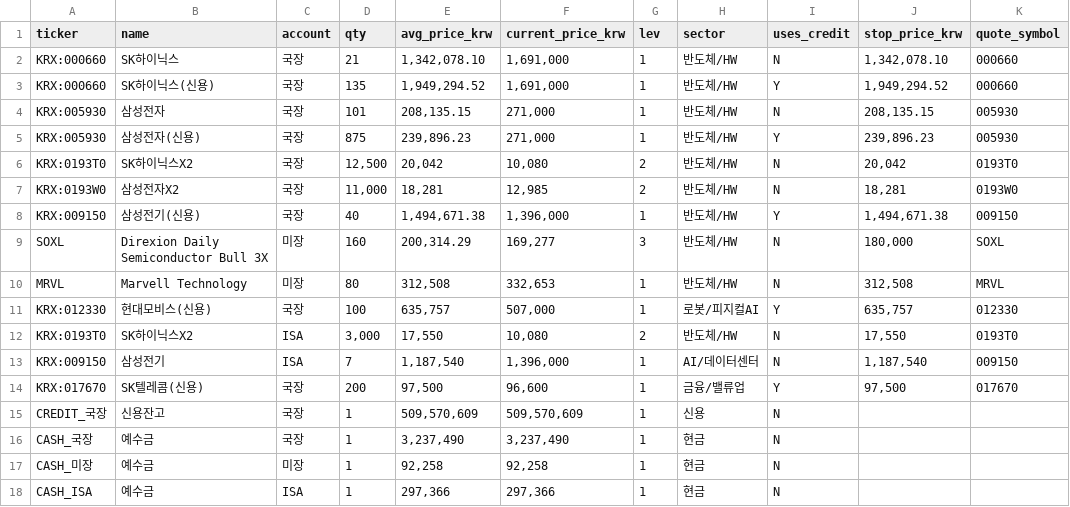
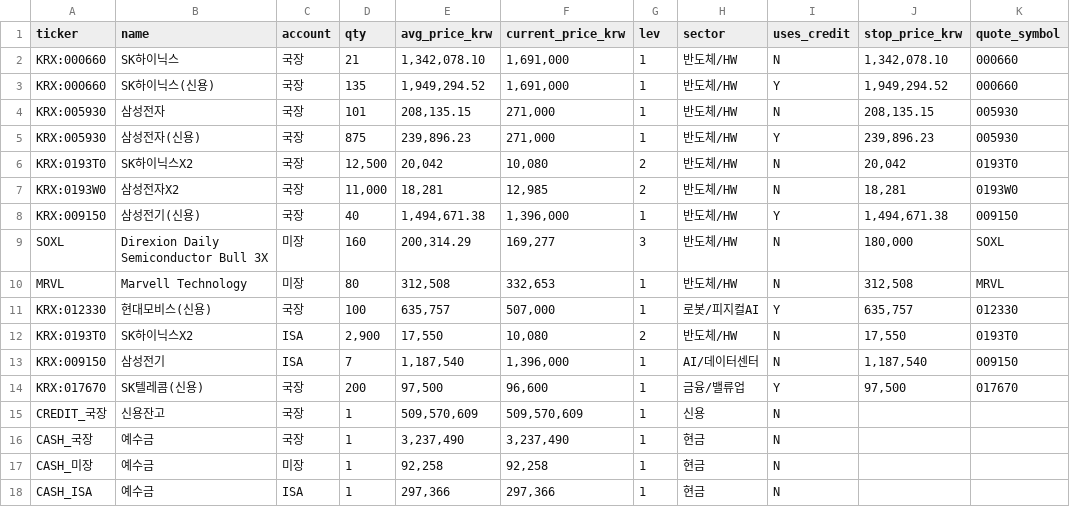
Before and after one commit to andynet2014-sudo/Github-Repository-1, a CSV file: mtm-dashboard/data/positions.csv, drawn as a sheet; only a part is shown; the diff names each change by its address in the sheet, - before the commit and + after, or states it on an @@ line.

```diff
--- a/mtm-dashboard/data/positions.csv
+++ b/mtm-dashboard/data/positions.csv
-D12 (qty): 3,000
+D12 (qty): 2,900
```
Also changed, not shown: mtm-dashboard/data/daily.csv, mtm-dashboard/data/journal.csv, 2 other files.
